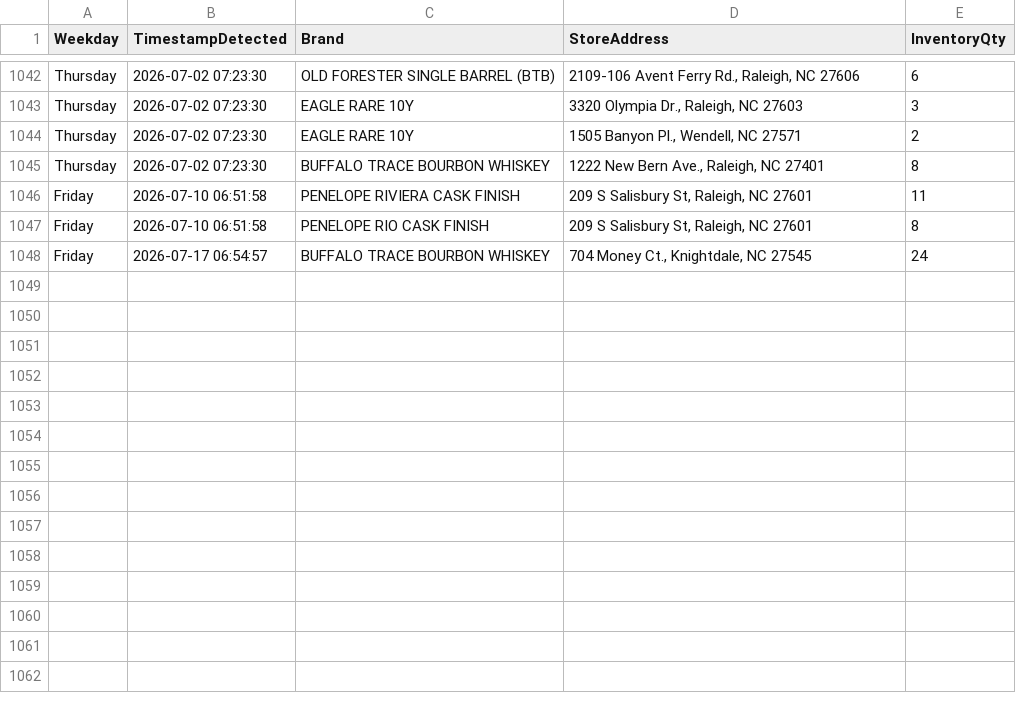
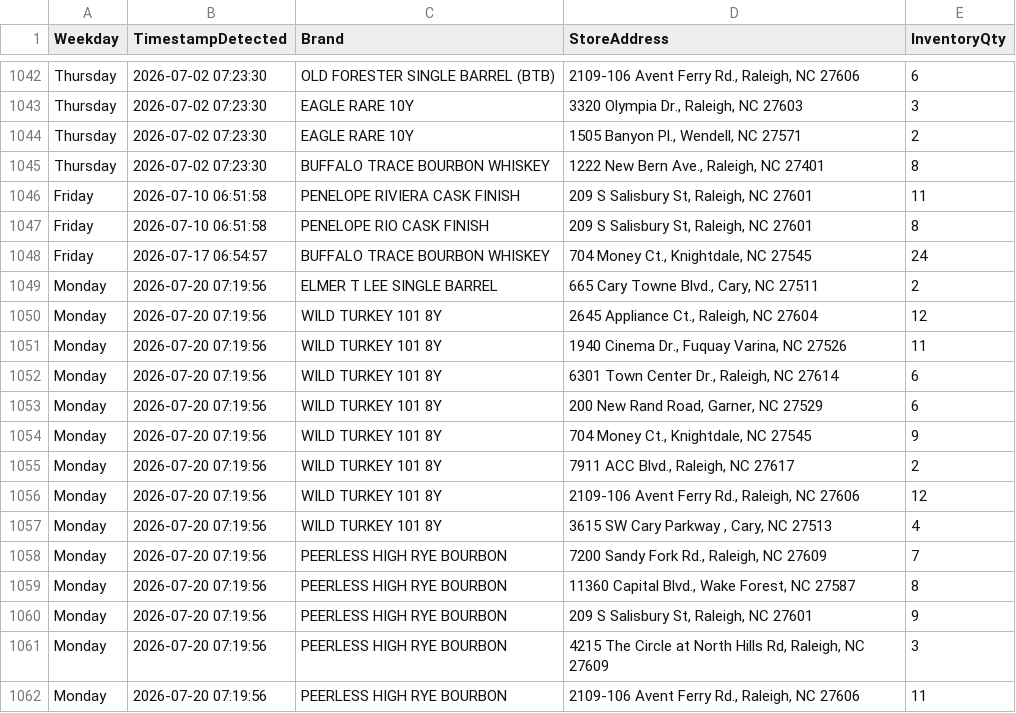
Before and after one commit to bourbonhunter/bourbon-pourcast-frontend, a CSV file: drop_history.csv, drawn as a sheet; only a part is shown, gaps mark what is left out; the diff names each change by its address in the sheet, - before the commit and + after, or states it on an @@ line.

```diff
--- a/drop_history.csv
+++ b/drop_history.csv
+row 1049: Monday | 2026-07-20 07:19:56 | ELMER T LEE SINGLE BARREL | 665 Cary Towne Blvd., Cary, NC 27511 | 2
+row 1050: Monday | 2026-07-20 07:19:56 | WILD TURKEY 101 8Y | 2645 Appliance Ct., Raleigh, NC 27604 | 12
+row 1051: Monday | 2026-07-20 07:19:56 | WILD TURKEY 101 8Y | 1940 Cinema Dr., Fuquay Varina, NC 27526 | 11
+row 1052: Monday | 2026-07-20 07:19:56 | WILD TURKEY 101 8Y | 6301 Town Center Dr., Raleigh, NC 27614 | 6
+row 1053: Monday | 2026-07-20 07:19:56 | WILD TURKEY 101 8Y | 200 New Rand Road, Garner, NC 27529 | 6
+row 1054: Monday | 2026-07-20 07:19:56 | WILD TURKEY 101 8Y | 704 Money Ct., Knightdale, NC 27545 | 9
+row 1055: Monday | 2026-07-20 07:19:56 | WILD TURKEY 101 8Y | 7911 ACC Blvd., Raleigh, NC 27617 | 2
+row 1056: Monday | 2026-07-20 07:19:56 | WILD TURKEY 101 8Y | 2109-106 Avent Ferry Rd., Raleigh, NC 27606 | 12
+row 1057: Monday | 2026-07-20 07:19:56 | WILD TURKEY 101 8Y | 3615 SW Cary Parkway , Cary, NC 27513 | 4
+row 1058: Monday | 2026-07-20 07:19:56 | PEERLESS HIGH RYE BOURBON | 7200 Sandy Fork Rd., Raleigh, NC 27609 | 7
+row 1059: Monday | 2026-07-20 07:19:56 | PEERLESS HIGH RYE BOURBON | 11360 Capital Blvd., Wake Forest, NC 27587 | 8
+row 1060: Monday | 2026-07-20 07:19:56 | PEERLESS HIGH RYE BOURBON | 209 S Salisbury St, Raleigh, NC 27601 | 9
+row 1061: Monday | 2026-07-20 07:19:56 | PEERLESS HIGH RYE BOURBON | 4215 The Circle at North Hills Rd, Raleigh, NC 27609 | 3
+row 1062: Monday | 2026-07-20 07:19:56 | PEERLESS HIGH RYE BOURBON | 2109-106 Avent Ferry Rd., Raleigh, NC 27606 | 11
```
Also changed, not shown: drop_tracker.csv, 3 other files.
